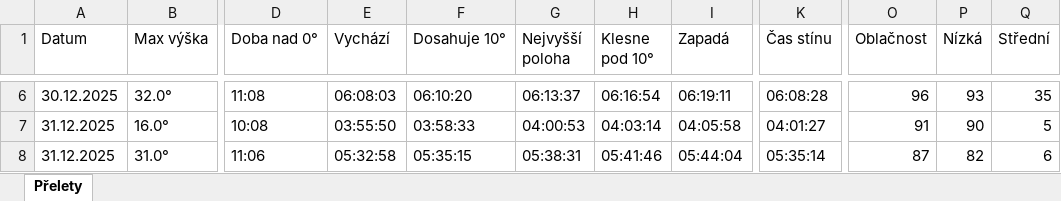
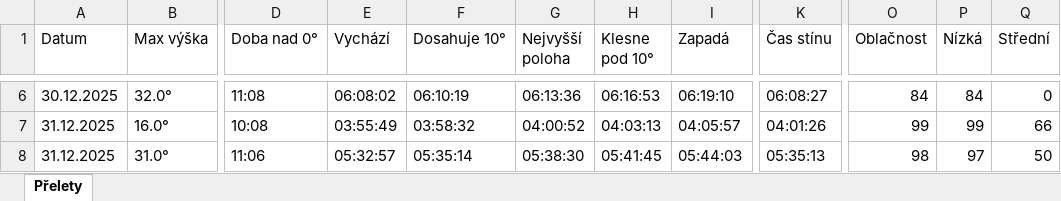
Before and after one commit to LASAR-DoSpace/LASARsat-Transit-Table, an Excel workbook: Prelety.xlsx, sheet Přelety, drawn as a sheet; only a part is shown, gaps mark what is left out; values as stored, in another font and other column widths than the file's, no cell formats; conditional formats not drawn; the diff covers the shown part only; the diff names each change by its address in the sheet, - before the commit and + after, or states it on an @@ line.

```diff
--- a/Prelety.xlsx (sheet Přelety)
+++ b/Prelety.xlsx (sheet Přelety)
-E6 (Vychází): 06:08:03
+E6 (Vychází): 06:08:02
-F6 (Dosahuje 10°): 06:10:20
+F6 (Dosahuje 10°): 06:10:19
-G6 (Nejvyšší poloha): 06:13:37
+G6 (Nejvyšší poloha): 06:13:36
-H6 (Klesne pod 10°): 06:16:54
+H6 (Klesne pod 10°): 06:16:53
-I6 (Zapadá): 06:19:11
+I6 (Zapadá): 06:19:10
-K6 (Čas stínu): 06:08:28
+K6 (Čas stínu): 06:08:27
-O6 (Oblačnost): 96
+O6 (Oblačnost): 84
-P6 (Nízká): 93
+P6 (Nízká): 84
-Q6 (Střední): 35
+Q6 (Střední): 0
-E7 (Vychází): 03:55:50
+E7 (Vychází): 03:55:49
-F7 (Dosahuje 10°): 03:58:33
+F7 (Dosahuje 10°): 03:58:32
-G7 (Nejvyšší poloha): 04:00:53
+G7 (Nejvyšší poloha): 04:00:52
-H7 (Klesne pod 10°): 04:03:14
+H7 (Klesne pod 10°): 04:03:13
-I7 (Zapadá): 04:05:58
+I7 (Zapadá): 04:05:57
-K7 (Čas stínu): 04:01:27
+K7 (Čas stínu): 04:01:26
-O7 (Oblačnost): 91
+O7 (Oblačnost): 99
-P7 (Nízká): 90
+P7 (Nízká): 99
-Q7 (Střední): 5
+Q7 (Střední): 66
-E8 (Vychází): 05:32:58
+E8 (Vychází): 05:32:57
-F8 (Dosahuje 10°): 05:35:15
+F8 (Dosahuje 10°): 05:35:14
-G8 (Nejvyšší poloha): 05:38:31
+G8 (Nejvyšší poloha): 05:38:30
-H8 (Klesne pod 10°): 05:41:46
+H8 (Klesne pod 10°): 05:41:45
-I8 (Zapadá): 05:44:04
+I8 (Zapadá): 05:44:03
-K8 (Čas stínu): 05:35:14
+K8 (Čas stínu): 05:35:13
-O8 (Oblačnost): 87
+O8 (Oblačnost): 98
-P8 (Nízká): 82
+P8 (Nízká): 97
-Q8 (Střední): 6
+Q8 (Střední): 50
```
Also changed, not shown: 3 added rows and 50 edited cells elsewhere in this sheet, cell formats.
